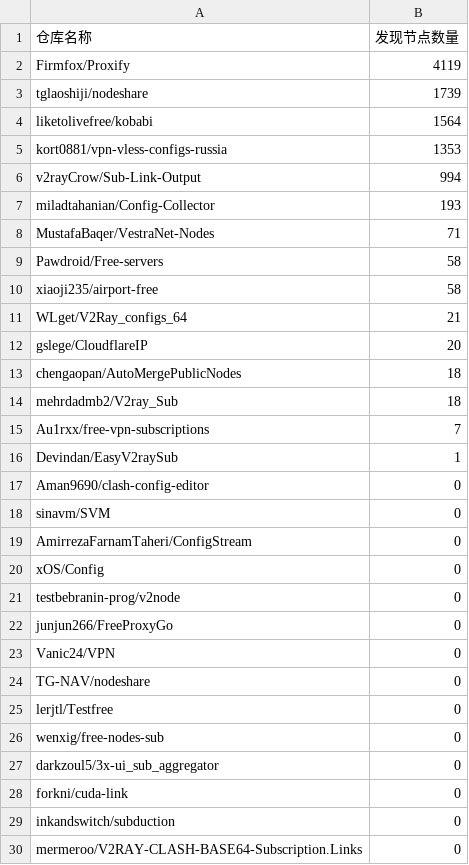
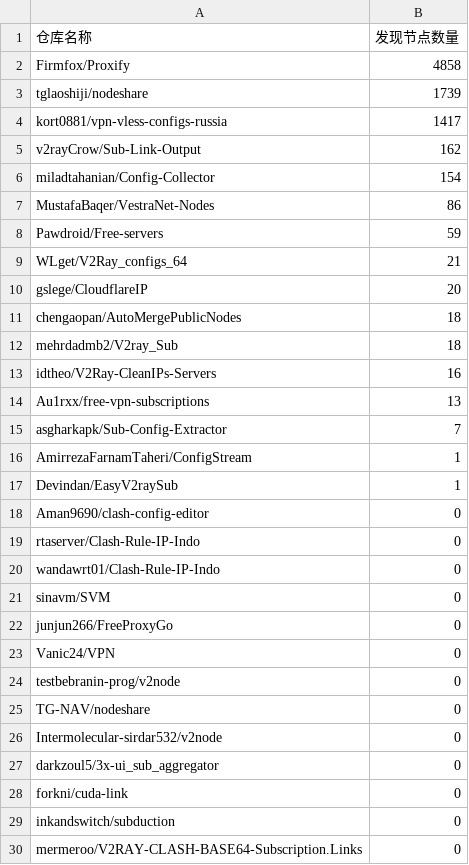
Before and after one commit to qjlxg/off, a CSV file: results/stats.csv, drawn as a sheet; only a part is shown.

```diff
--- a/results/stats.csv
+++ b/results/stats.csv
@@ -1,11 +1,9 @@
 仓库名称,发现节点数量
-Firmfox/Proxify,4119
+Firmfox/Proxify,4858
 tglaoshiji/nodeshare,1739
-liketolivefree/kobabi,1564
-kort0881/vpn-vless-configs-russia,1353
-v2rayCrow/Sub-Link-Output,994
-miladtahanian/Config-Collector,193
-MustafaBaqer/VestraNet-Nodes,71
-Pawdroid/Free-servers,58
-xiaoji235/airport-free,58
+kort0881/vpn-vless-configs-russia,1417
+v2rayCrow/Sub-Link-Output,162
+miladtahanian/Config-Collector,154
+MustafaBaqer/VestraNet-Nodes,86
+Pawdroid/Free-servers,59
 WLget/V2Ray_configs_64,21
@@ -14,14 +12,16 @@ chengaopan/AutoMergePublicNodes,18
 mehrdadmb2/V2ray_Sub,18
-Au1rxx/free-vpn-subscriptions,7
+idtheo/V2Ray-CleanIPs-Servers,16
+Au1rxx/free-vpn-subscriptions,13
+asgharkapk/Sub-Config-Extractor,7
+AmirrezaFarnamTaheri/ConfigStream,1
 Devindan/EasyV2raySub,1
 Aman9690/clash-config-editor,0
+rtaserver/Clash-Rule-IP-Indo,0
+wandawrt01/Clash-Rule-IP-Indo,0
 sinavm/SVM,0
-AmirrezaFarnamTaheri/ConfigStream,0
-xOS/Config,0
-testbebranin-prog/v2node,0
 junjun266/FreeProxyGo,0
 Vanic24/VPN,0
+testbebranin-prog/v2node,0
 TG-NAV/nodeshare,0
-lerjtl/Testfree,0
-wenxig/free-nodes-sub,0
+Intermolecular-sirdar532/v2node,0
 darkzoul5/3x-ui_sub_aggregator,0
```
Also changed, not shown: 1 other file.
